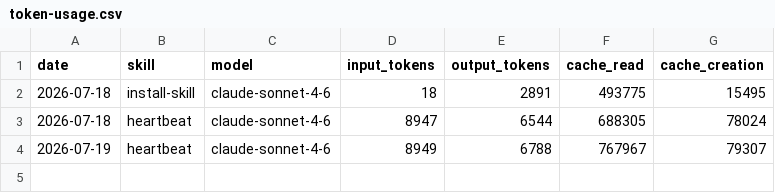
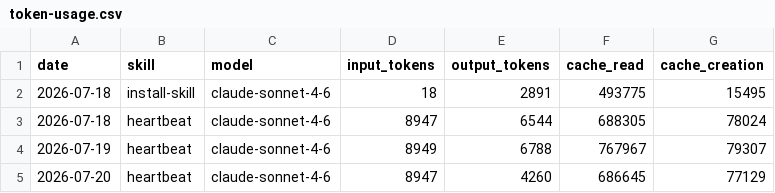
Before and after one commit to maredek-bot/aeon, a CSV file: memory/token-usage.csv, drawn as a sheet; the diff names each change by its address in the sheet, - before the commit and + after, or states it on an @@ line.

Commit message:
chore(heartbeat): auto-commit 2026-07-20

```diff
--- a/memory/token-usage.csv
+++ b/memory/token-usage.csv
+row 5: 2026-07-20 | heartbeat | claude-sonnet-4-6 | 8947 | 4260 | 686645 | 77129
```
Also changed, not shown: 3 other files.
